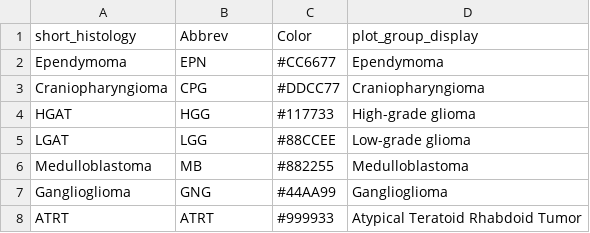
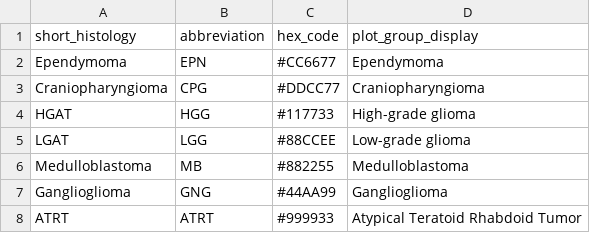
Before and after one commit to d3b-center/pbta-splicing, a TSV file: palettes/short_histology_color_palette.tsv, drawn as a sheet.

Commit message:
Update palettes/short_histology_color_palette.tsv

```diff
--- a/palettes/short_histology_color_palette.tsv
+++ b/palettes/short_histology_color_palette.tsv
@@ -1,2 +1,2 @@
-short_histology	Abbrev	Color	plot_group_display
+short_histology	abbreviation	hex_code	plot_group_display
 Ependymoma	EPN	#CC6677	Ependymoma
```
